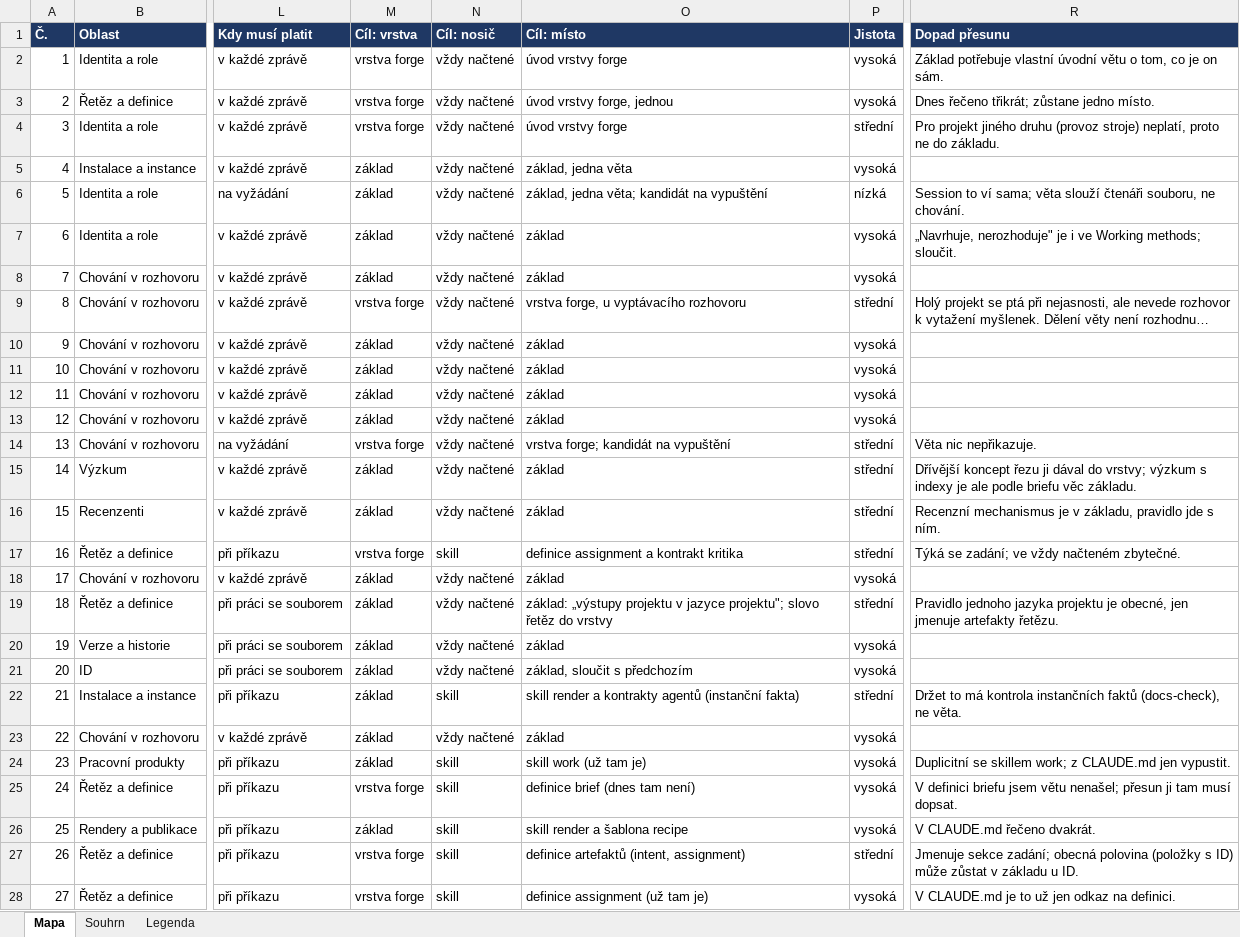
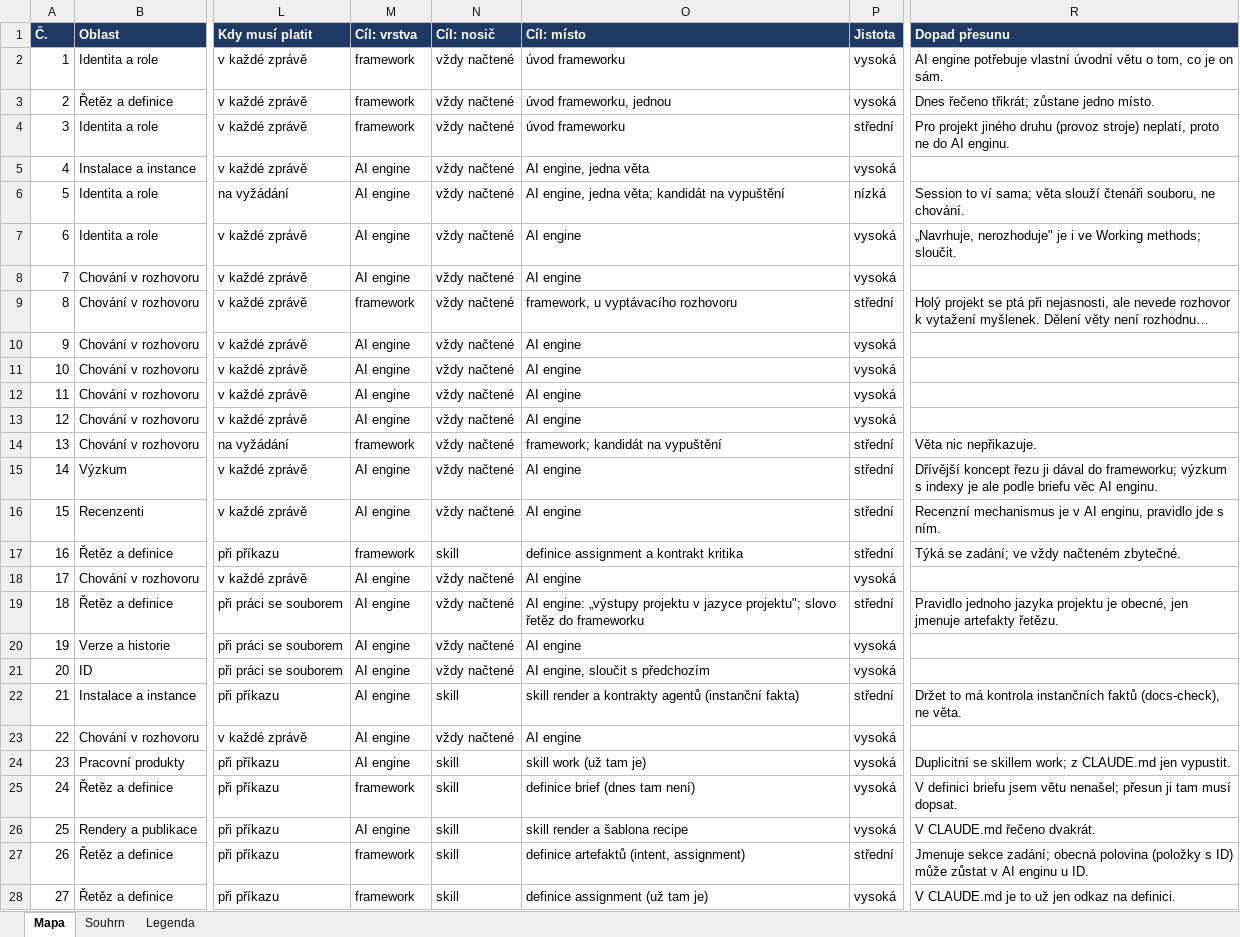
Before and after one commit to pche-broken-artist/forge, an Excel workbook: work/engine-map.xlsx, sheet Mapa, drawn as a sheet; only a part is shown, gaps mark what is left out; long unchanged cells end in …; values as stored, in another font and other column widths than the file's, no borders; conditional formats not drawn; the diff covers the shown part only; the diff names each change by its address in the sheet, - before the commit and + after, or states it on an @@ line.

Commit message:
forge: the layers named in the brief engine-split (0.4): four layers called by their names, the AI engine, the framework (Forge of Thought the first), the framework definition and the projects; the word engine never alone, the render engine and the model engine beside the AI engine; older texts brought to the vocabulary by what the old word can harm, function first, development second, understanding third, the intent and the solution design only once the cut is made and found to hold; the AI engine to be a standalone public project, Anvil not its public name; THR.0850 and THR.0240 with the state of 2026-11-15; the engine map brought to the names (specification 0.2, the file in place)

```diff
--- a/work/engine-map.xlsx (sheet Mapa)
+++ b/work/engine-map.xlsx (sheet Mapa)
-M2:M4 (Cíl: vrstva): vrstva forge
+M2:M4 (Cíl: vrstva): framework
-O2 (Cíl: místo): úvod vrstvy forge
+O2 (Cíl: místo): úvod frameworku
-R2 (Dopad přesunu): Základ potřebuje vlastní…
+R2 (Dopad přesunu): AI engine potřebuje vlastní…
-O3 (Cíl: místo): úvod vrstvy forge, jednou
+O3 (Cíl: místo): úvod frameworku, jednou
-O4 (Cíl: místo): úvod vrstvy forge
+O4 (Cíl: místo): úvod frameworku
-R4 (Dopad přesunu): …ne do základu.
+R4 (Dopad přesunu): …ne do AI enginu.
-M5:M8 (Cíl: vrstva): základ
+M5:M8 (Cíl: vrstva): AI engine
-O5 (Cíl: místo): základ, jedna věta
+O5 (Cíl: místo): AI engine, jedna věta
-O6 (Cíl: místo): základ, jedna věta; kandidát na vypuštění
+O6 (Cíl: místo): AI engine, jedna věta; kandidát na vypuštění
-O7:O8 (Cíl: místo): základ
+O7:O8 (Cíl: místo): AI engine
-M9 (Cíl: vrstva): vrstva forge
+M9 (Cíl: vrstva): framework
-O9 (Cíl: místo): vrstva forge, u vyptávacího rozhovoru
+O9 (Cíl: místo): framework, u vyptávacího rozhovoru
-M10:M13 (Cíl: vrstva): základ
+M10:M13 (Cíl: vrstva): AI engine
-O10:O13 (Cíl: místo): základ
+O10:O13 (Cíl: místo): AI engine
-M14 (Cíl: vrstva): vrstva forge
+M14 (Cíl: vrstva): framework
-O14 (Cíl: místo): vrstva forge; kandidát na vypuštění
+O14 (Cíl: místo): framework; kandidát na vypuštění
-M15:M16 (Cíl: vrstva): základ
+M15:M16 (Cíl: vrstva): AI engine
-O15:O16 (Cíl: místo): základ
+O15:O16 (Cíl: místo): AI engine
-R15 (Dopad přesunu): …dával do vrstvy; výzkum s indexy je ale podle briefu věc základu.
+R15 (Dopad přesunu): …dával do frameworku; výzkum s indexy je ale podle briefu věc AI enginu.
-R16 (Dopad přesunu): …je v základu, pravidlo jde…
+R16 (Dopad přesunu): …je v AI enginu, pravidlo jde…
-M17 (Cíl: vrstva): vrstva forge
+M17 (Cíl: vrstva): framework
-M18:M24 (Cíl: vrstva): základ
+M18:M24 (Cíl: vrstva): AI engine
-O18 (Cíl: místo): základ
+O18 (Cíl: místo): AI engine
-O19 (Cíl: místo): základ: „výstupy projektu v jazyce projektu"; slovo řetěz do vrstvy
+O19 (Cíl: místo): AI engine: „výstupy projektu v jazyce projektu"; slovo řetěz do frameworku
-O20 (Cíl: místo): základ
+O20 (Cíl: místo): AI engine
-O21 (Cíl: místo): základ, sloučit s předchozím
+O21 (Cíl: místo): AI engine, sloučit s předchozím
-O23 (Cíl: místo): základ
+O23 (Cíl: místo): AI engine
-M25 (Cíl: vrstva): vrstva forge
+M25 (Cíl: vrstva): framework
-M26 (Cíl: vrstva): základ
+M26 (Cíl: vrstva): AI engine
-M27:M28 (Cíl: vrstva): vrstva forge
+M27:M28 (Cíl: vrstva): framework
-R27 (Dopad přesunu): …zůstat v základu u ID.
+R27 (Dopad přesunu): …zůstat v AI enginu u ID.
```
Also changed, not shown: 393 edited cells elsewhere in this sheet, sheet Legenda, sheet Souhrn, 6 other files.
